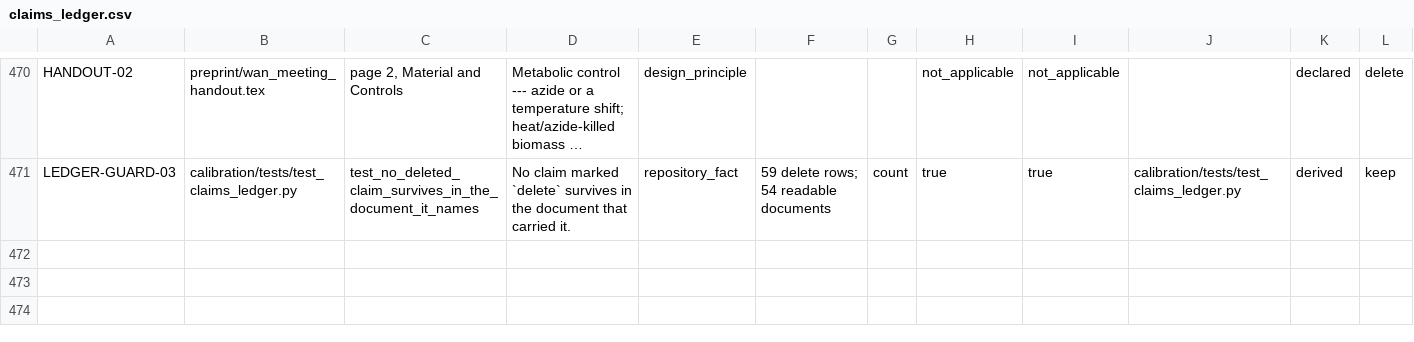
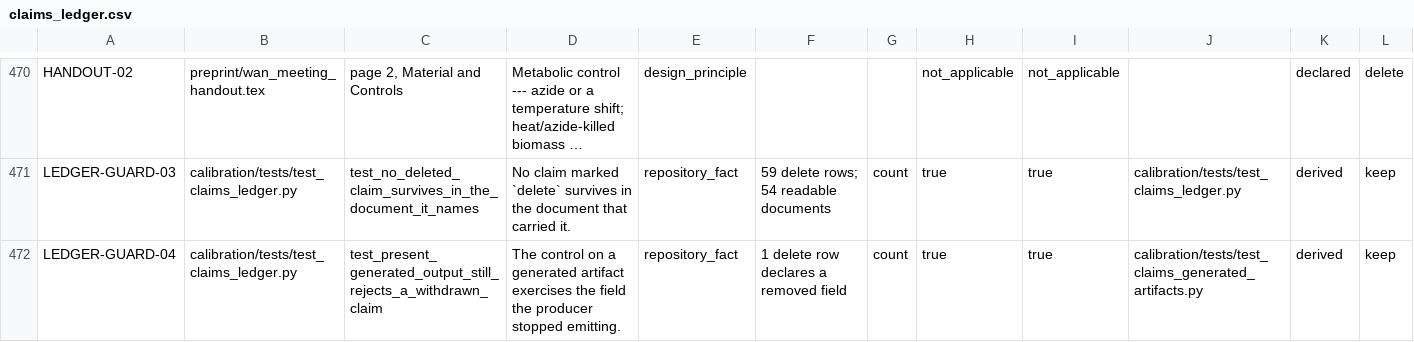
Before and after one commit to aurascoper/Biofilms, a CSV file: data/claims_ledger.csv, drawn as a sheet; only a part is shown, gaps mark what is left out; long unchanged cells end in …; rows hold the shown columns only; the diff names each change by its address in the sheet, - before the commit and + after, or states it on an @@ line.

```diff
--- a/data/claims_ledger.csv
+++ b/data/claims_ledger.csv
+row 472: LEDGER-GUARD-04 | calibration/tests/test_claims_ledger.py | test_present_generated_output_still_rejects_a_withdrawn_claim | The control on a generated artifact exercises the field the producer stopped emitting. | repository_fact | 1 delete row declares a removed field | count | true | true | calibration/tests/test_claims_generated_artifacts.py | derived | keep
```
Also changed, not shown: 2 other files.
